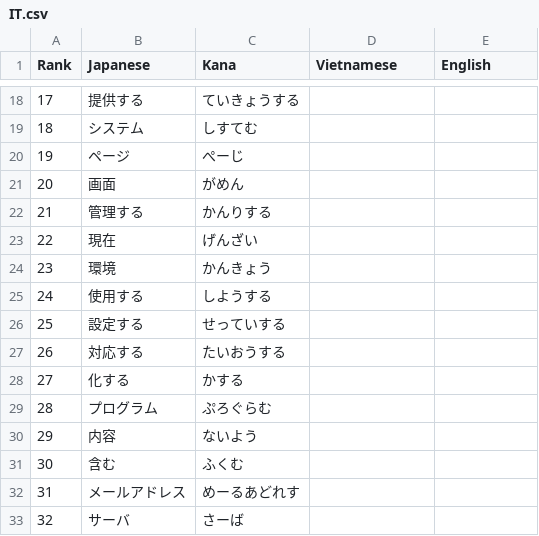
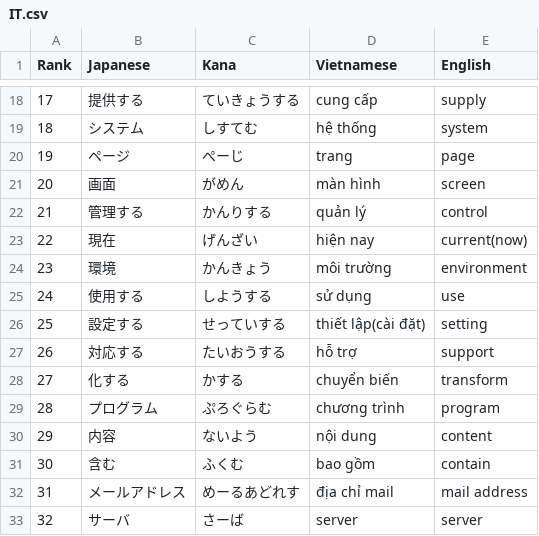
Before and after one commit to j-miyake/Japanese-word-rankings, a CSV file: IT.csv, drawn as a sheet; only a part is shown, gaps mark what is left out; the diff covers the shown part only.

```diff
--- a/IT.csv
+++ b/IT.csv
@@ -18,16 +18,16 @@ Rank,Japanese,Kana,Vietnamese,English
-17,提供する,ていきょうする,,
-18,システム,しすてむ,,
-19,ページ,ぺーじ,,
-20,画面,がめん,,
-21,管理する,かんりする,,
-22,現在,げんざい,,
-23,環境,かんきょう,,
-24,使用する,しようする,,
-25,設定する,せっていする,,
-26,対応する,たいおうする,,
-27,化する,かする,,
-28,プログラム,ぷろぐらむ,,
-29,内容,ないよう,,
-30,含む,ふくむ,,
-31,メールアドレス,めーるあどれす,,
-32,サーバ,さーば,,
+17,提供する,ていきょうする,cung cấp,supply
+18,システム,しすてむ,hệ thống,system
+19,ページ,ぺーじ,trang,page
+20,画面,がめん,màn hình,screen
+21,管理する,かんりする,quản lý,control
+22,現在,げんざい,hiện nay,current(now)
+23,環境,かんきょう,môi trường,environment
+24,使用する,しようする,sử dụng,use
+25,設定する,せっていする,thiết lập(cài đặt),setting
+26,対応する,たいおうする,hỗ trợ,support
+27,化する,かする,chuyển biến,transform
+28,プログラム,ぷろぐらむ,chương trình,program
+29,内容,ないよう,nội dung,content
+30,含む,ふくむ,bao gồm,contain
+31,メールアドレス,めーるあどれす,địa chỉ mail,mail address
+32,サーバ,さーば,server,server
```
Also changed, not shown: 168 edited cells elsewhere in this file.
